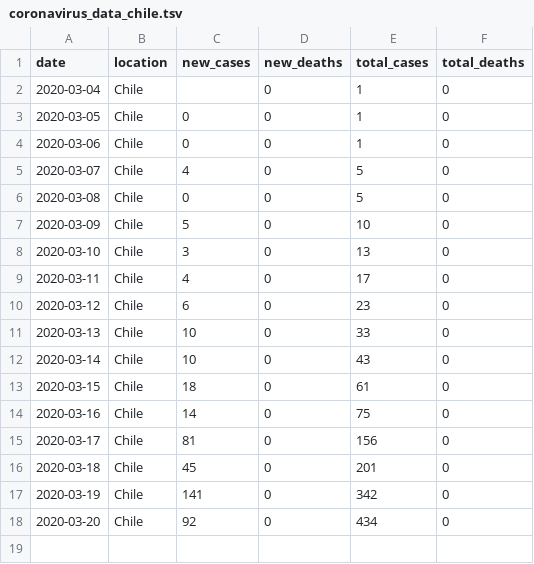
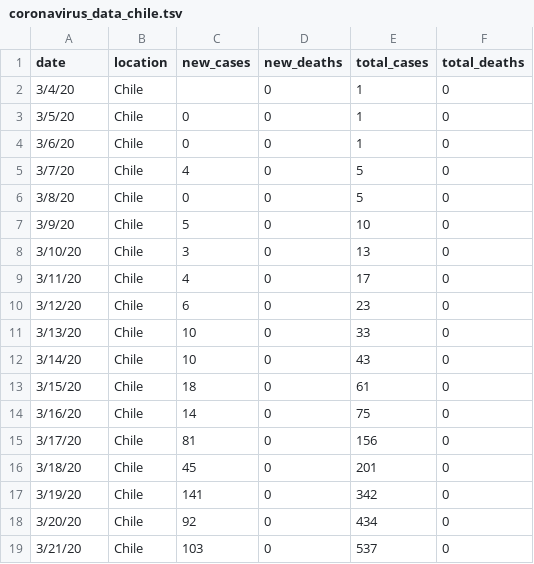
Before and after one commit to elaval/Coronavirus, a TSV file: coronavirus_data_chile.tsv, drawn as a sheet.

Commit message:
Update 20200321

```diff
--- a/coronavirus_data_chile.tsv
+++ b/coronavirus_data_chile.tsv
@@ -1,18 +1,19 @@
 date	location	new_cases	new_deaths	total_cases	total_deaths
-2020-03-04	Chile		0	1	0
-2020-03-05	Chile	0	0	1	0
-2020-03-06	Chile	0	0	1	0
-2020-03-07	Chile	4	0	5	0
-2020-03-08	Chile	0	0	5	0
-2020-03-09	Chile	5	0	10	0
-2020-03-10	Chile	3	0	13	0
-2020-03-11	Chile	4	0	17	0
-2020-03-12	Chile	6	0	23	0
-2020-03-13	Chile	10	0	33	0
-2020-03-14	Chile	10	0	43	0
-2020-03-15	Chile	18	0	61	0
-2020-03-16	Chile	14	0	75	0
-2020-03-17	Chile	81	0	156	0
-2020-03-18	Chile	45	0	201	0
-2020-03-19	Chile	141	0	342	0
-2020-03-20	Chile	92	0	434	0
+3/4/20	Chile		0	1	0
+3/5/20	Chile	0	0	1	0
+3/6/20	Chile	0	0	1	0
+3/7/20	Chile	4	0	5	0
+3/8/20	Chile	0	0	5	0
+3/9/20	Chile	5	0	10	0
+3/10/20	Chile	3	0	13	0
+3/11/20	Chile	4	0	17	0
+3/12/20	Chile	6	0	23	0
+3/13/20	Chile	10	0	33	0
+3/14/20	Chile	10	0	43	0
+3/15/20	Chile	18	0	61	0
+3/16/20	Chile	14	0	75	0
+3/17/20	Chile	81	0	156	0
+3/18/20	Chile	45	0	201	0
+3/19/20	Chile	141	0	342	0
+3/20/20	Chile	92	0	434	0
+3/21/20	Chile	103	0	537	0
```
